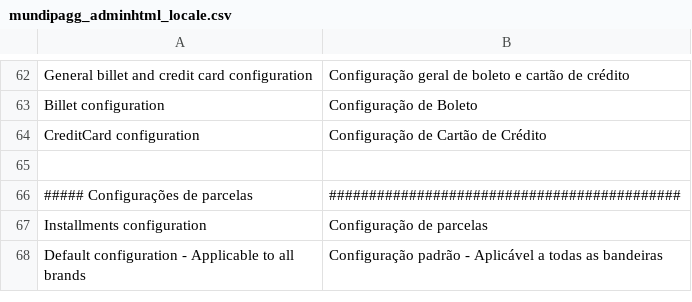
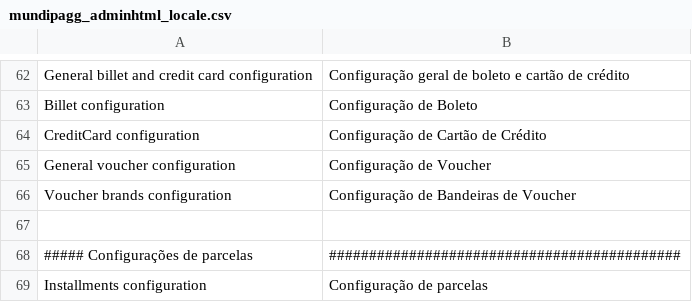
Before and after one commit to trezoteam/magento, a CSV file: app/locale/pt_BR/mundipagg_adminhtml_locale.csv, drawn as a sheet; only a part is shown, gaps mark what is left out; the shorter side is filled out with more unchanged rows.

Commit message:
:ok_hand: Fix translation.

```diff
--- a/app/locale/pt_BR/mundipagg_adminhtml_locale.csv
+++ b/app/locale/pt_BR/mundipagg_adminhtml_locale.csv
@@ -64,2 +64,4 @@
 "CreditCard configuration","Configuração de Cartão de Crédito"
+"General voucher configuration","Configuração de Voucher"
+"Voucher brands configuration","Configuração de Bandeiras de Voucher"
 
```
